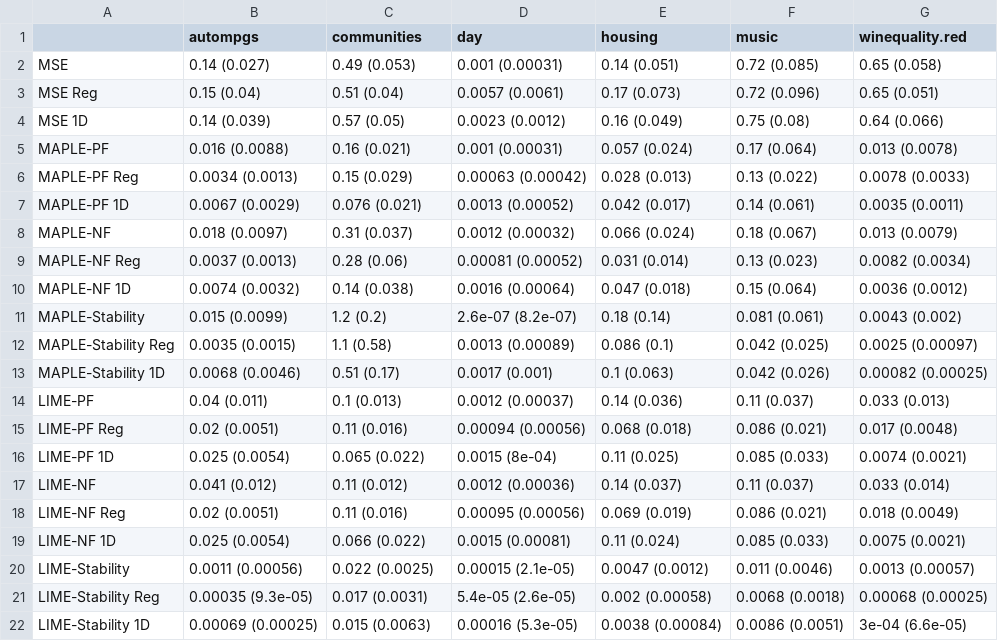
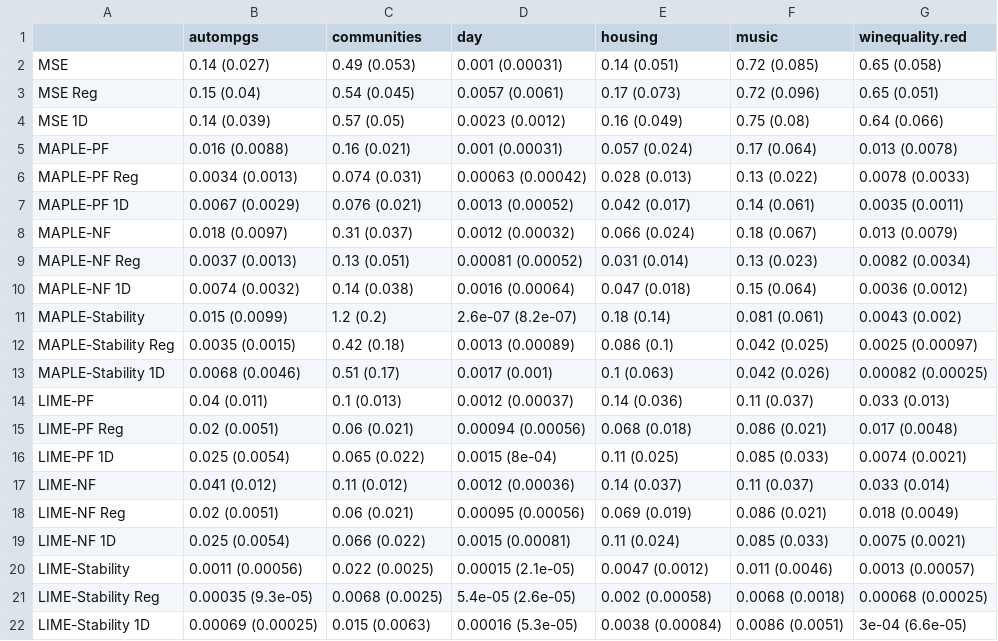
Before and after one commit to GDPlumb/ExpO, a CSV file: UCI-compare/uci.csv, drawn as a sheet.

```diff
--- a/UCI-compare/uci.csv
+++ b/UCI-compare/uci.csv
@@ -2,21 +2,21 @@
 "MSE","0.14 (0.027)","0.49 (0.053)","0.001 (0.00031)","0.14 (0.051)","0.72 (0.085)","0.65 (0.058)"
-"MSE Reg","0.15 (0.04)","0.51 (0.04)","0.0057 (0.0061)","0.17 (0.073)","0.72 (0.096)","0.65 (0.051)"
+"MSE Reg","0.15 (0.04)","0.54 (0.045)","0.0057 (0.0061)","0.17 (0.073)","0.72 (0.096)","0.65 (0.051)"
 "MSE 1D","0.14 (0.039)","0.57 (0.05)","0.0023 (0.0012)","0.16 (0.049)","0.75 (0.08)","0.64 (0.066)"
 "MAPLE-PF","0.016 (0.0088)","0.16 (0.021)","0.001 (0.00031)","0.057 (0.024)","0.17 (0.064)","0.013 (0.0078)"
-"MAPLE-PF Reg","0.0034 (0.0013)","0.15 (0.029)","0.00063 (0.00042)","0.028 (0.013)","0.13 (0.022)","0.0078 (0.0033)"
+"MAPLE-PF Reg","0.0034 (0.0013)","0.074 (0.031)","0.00063 (0.00042)","0.028 (0.013)","0.13 (0.022)","0.0078 (0.0033)"
 "MAPLE-PF 1D","0.0067 (0.0029)","0.076 (0.021)","0.0013 (0.00052)","0.042 (0.017)","0.14 (0.061)","0.0035 (0.0011)"
 "MAPLE-NF","0.018 (0.0097)","0.31 (0.037)","0.0012 (0.00032)","0.066 (0.024)","0.18 (0.067)","0.013 (0.0079)"
-"MAPLE-NF Reg","0.0037 (0.0013)","0.28 (0.06)","0.00081 (0.00052)","0.031 (0.014)","0.13 (0.023)","0.0082 (0.0034)"
+"MAPLE-NF Reg","0.0037 (0.0013)","0.13 (0.051)","0.00081 (0.00052)","0.031 (0.014)","0.13 (0.023)","0.0082 (0.0034)"
 "MAPLE-NF 1D","0.0074 (0.0032)","0.14 (0.038)","0.0016 (0.00064)","0.047 (0.018)","0.15 (0.064)","0.0036 (0.0012)"
 "MAPLE-Stability","0.015 (0.0099)","1.2 (0.2)","2.6e-07 (8.2e-07)","0.18 (0.14)","0.081 (0.061)","0.0043 (0.002)"
-"MAPLE-Stability Reg","0.0035 (0.0015)","1.1 (0.58)","0.0013 (0.00089)","0.086 (0.1)","0.042 (0.025)","0.0025 (0.00097)"
+"MAPLE-Stability Reg","0.0035 (0.0015)","0.42 (0.18)","0.0013 (0.00089)","0.086 (0.1)","0.042 (0.025)","0.0025 (0.00097)"
 "MAPLE-Stability 1D","0.0068 (0.0046)","0.51 (0.17)","0.0017 (0.001)","0.1 (0.063)","0.042 (0.026)","0.00082 (0.00025)"
 "LIME-PF","0.04 (0.011)","0.1 (0.013)","0.0012 (0.00037)","0.14 (0.036)","0.11 (0.037)","0.033 (0.013)"
-"LIME-PF Reg","0.02 (0.0051)","0.11 (0.016)","0.00094 (0.00056)","0.068 (0.018)","0.086 (0.021)","0.017 (0.0048)"
+"LIME-PF Reg","0.02 (0.0051)","0.06 (0.021)","0.00094 (0.00056)","0.068 (0.018)","0.086 (0.021)","0.017 (0.0048)"
 "LIME-PF 1D","0.025 (0.0054)","0.065 (0.022)","0.0015 (8e-04)","0.11 (0.025)","0.085 (0.033)","0.0074 (0.0021)"
 "LIME-NF","0.041 (0.012)","0.11 (0.012)","0.0012 (0.00036)","0.14 (0.037)","0.11 (0.037)","0.033 (0.014)"
-"LIME-NF Reg","0.02 (0.0051)","0.11 (0.016)","0.00095 (0.00056)","0.069 (0.019)","0.086 (0.021)","0.018 (0.0049)"
+"LIME-NF Reg","0.02 (0.0051)","0.06 (0.021)","0.00095 (0.00056)","0.069 (0.019)","0.086 (0.021)","0.018 (0.0049)"
 "LIME-NF 1D","0.025 (0.0054)","0.066 (0.022)","0.0015 (0.00081)","0.11 (0.024)","0.085 (0.033)","0.0075 (0.0021)"
 "LIME-Stability","0.0011 (0.00056)","0.022 (0.0025)","0.00015 (2.1e-05)","0.0047 (0.0012)","0.011 (0.0046)","0.0013 (0.00057)"
-"LIME-Stability Reg","0.00035 (9.3e-05)","0.017 (0.0031)","5.4e-05 (2.6e-05)","0.002 (0.00058)","0.0068 (0.0018)","0.00068 (0.00025)"
+"LIME-Stability Reg","0.00035 (9.3e-05)","0.0068 (0.0025)","5.4e-05 (2.6e-05)","0.002 (0.00058)","0.0068 (0.0018)","0.00068 (0.00025)"
 "LIME-Stability 1D","0.00069 (0.00025)","0.015 (0.0063)","0.00016 (5.3e-05)","0.0038 (0.00084)","0.0086 (0.0051)","3e-04 (6.6e-05)"
```
Also changed, not shown: UCI-LF/results_mean.csv, UCI-LF/results_sd.csv, 3 other files.
